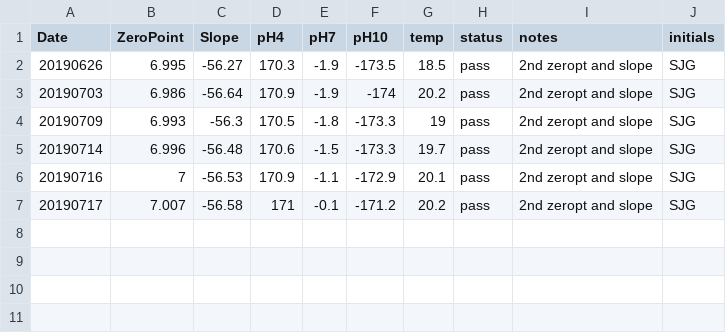
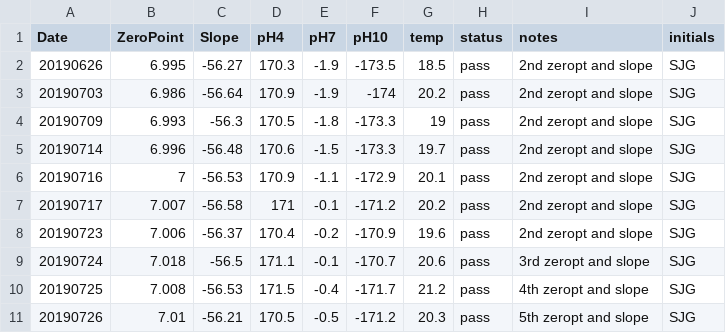
Before and after one commit to SamGurr/Intragenerational_thresholds_OA, a CSV file: RAnalysis/Data/pHCalibration.csv, drawn as a sheet.

```diff
--- a/RAnalysis/Data/pHCalibration.csv
+++ b/RAnalysis/Data/pHCalibration.csv
@@ -7 +7,5 @@ Date,ZeroPoint,Slope,pH4,pH7,pH10,temp,status,notes,initials
 20190717,7.007,-56.58,171,-0.1,-171.2,20.2,pass,2nd zeropt and slope, SJG
+20190723,7.006,-56.37,170.4,-0.2,-170.9,19.6,pass,2nd zeropt and slope, SJG
+20190724,7.018,-56.5,171.1,-0.1,-170.7,20.6,pass,3rd zeropt and slope, SJG
+20190725,7.008,-56.53,171.5,-0.4,-171.7,21.2,pass,4th zeropt and slope, SJG
+20190726,7.01,-56.21,170.5,-0.5,-171.2,20.3,pass,5th zeropt and slope, SJG
```
Also changed, not shown: RAnalysis/Data/Cumulative_TA_Output.csv, RAnalysis/Data/Daily_Temp_pH_Sal.csv, 48 other files.
